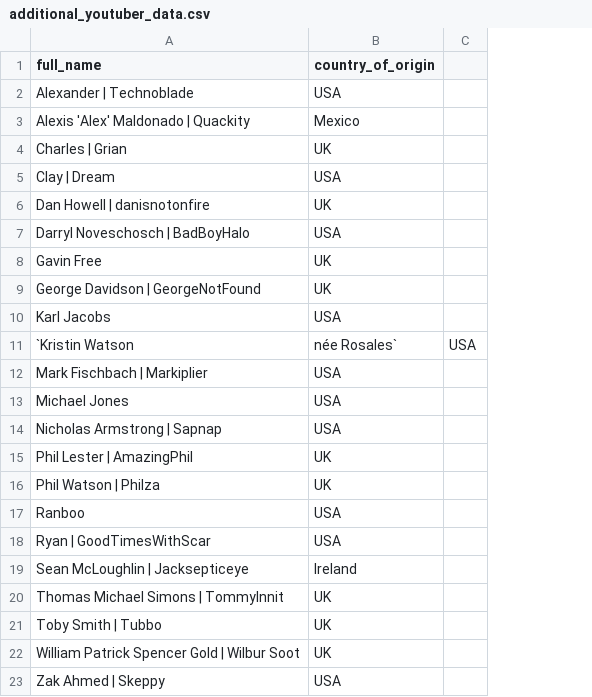
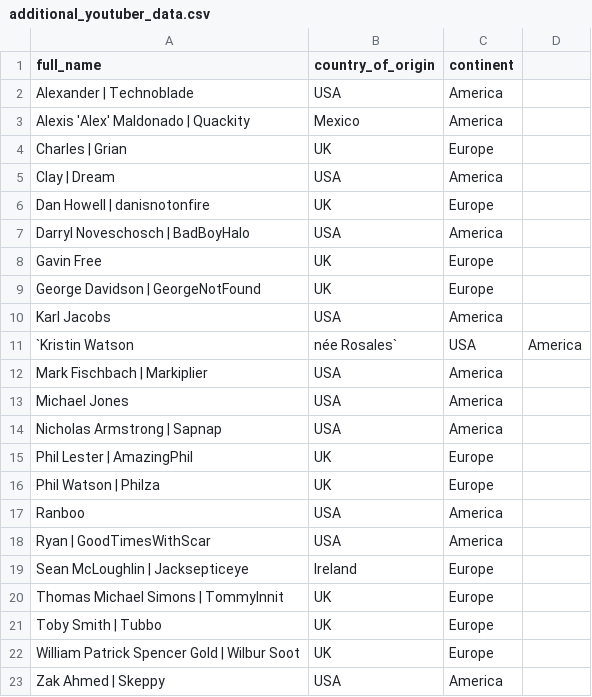
Before and after one commit to dkettchen/popular_ship_stats, a CSV file: data/reference_and_test_files/additional_data/additional_youtuber_data.csv, drawn as a sheet; removed rows and columns are numbered as before the commit, all else as after; the diff names each change by its address in the sheet, - before the commit and + after, or states it on an @@ line.

Commit message:
replace individual youtubers' countries & continents in char df

```diff
--- a/data/reference_and_test_files/additional_data/additional_youtuber_data.csv
+++ b/data/reference_and_test_files/additional_data/additional_youtuber_data.csv
-column C, row 11: USA
+column C (continent), rows 2-23: America | America | Europe | America | Europe | America | Europe | Europe | America | USA | America | America | America | Europe | Europe | America | America | Europe | Europe | Europe | Europe | America
+column D, row 11: America
```
Also changed, not shown: 2 other files.
